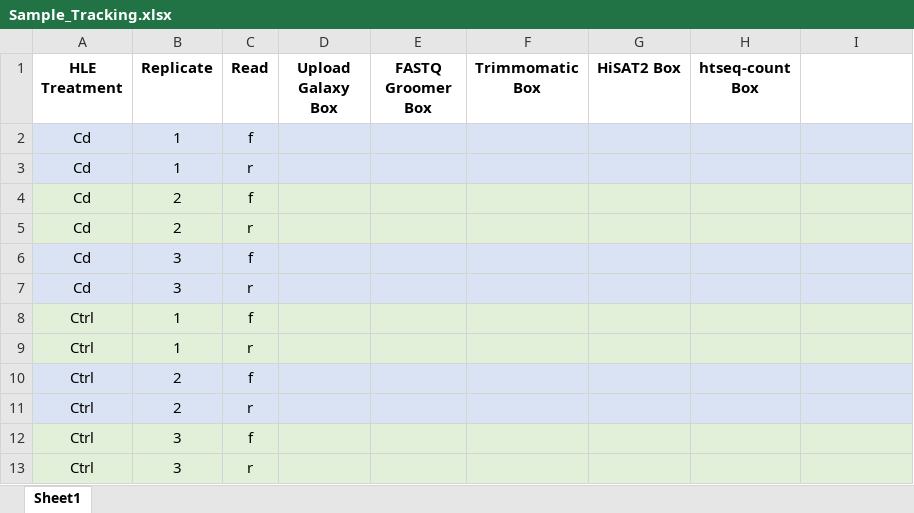
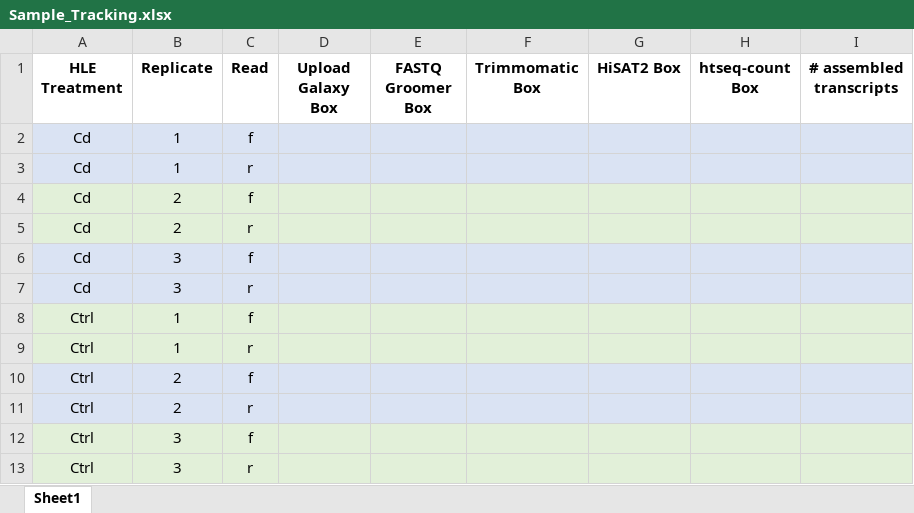
Before and after one commit to agmcarthur/Biochem-3BP3, an Excel workbook: Lab_9_RNASeq/Sample_Tracking.xlsx, sheet Sheet1, drawn as a sheet; values as stored, in another font and other column widths than the file's, no borders; the diff names each change by its address in the sheet, - before the commit and + after, or states it on an @@ line.

Commit message:
edit

```diff
--- a/Lab_9_RNASeq/Sample_Tracking.xlsx (sheet Sheet1)
+++ b/Lab_9_RNASeq/Sample_Tracking.xlsx (sheet Sheet1)
-I1: (empty)
+I1: # assembled transcripts
```
